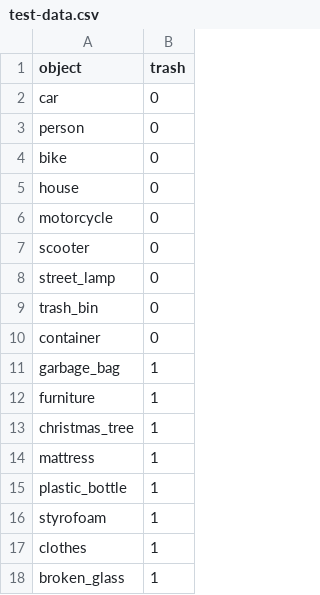
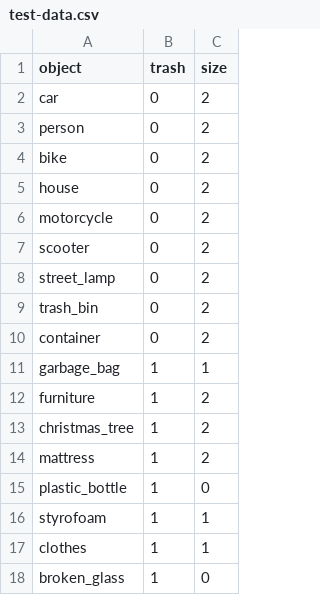
Before and after one commit to matthijsdewit111/KRW, a CSV file: test-data.csv, drawn as a sheet; the diff names each change by its address in the sheet, - before the commit and + after, or states it on an @@ line.

```diff
--- a/test-data.csv
+++ b/test-data.csv
+column C (size), rows 2-18: 2 | 2 | 2 | 2 | 2 | 2 | 2 | 2 | 2 | 1 | 2 | 2 | 2 | 0 | 1 | 1 | 0
```
Also changed, not shown: 7 other files.
